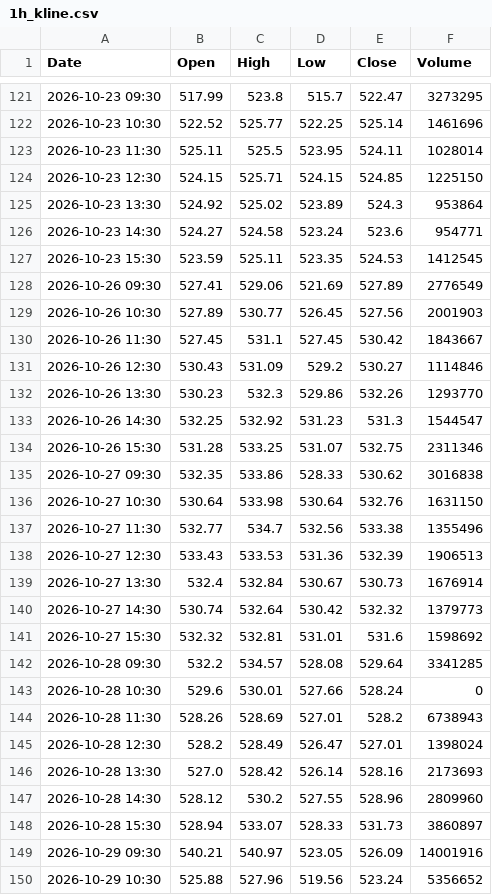
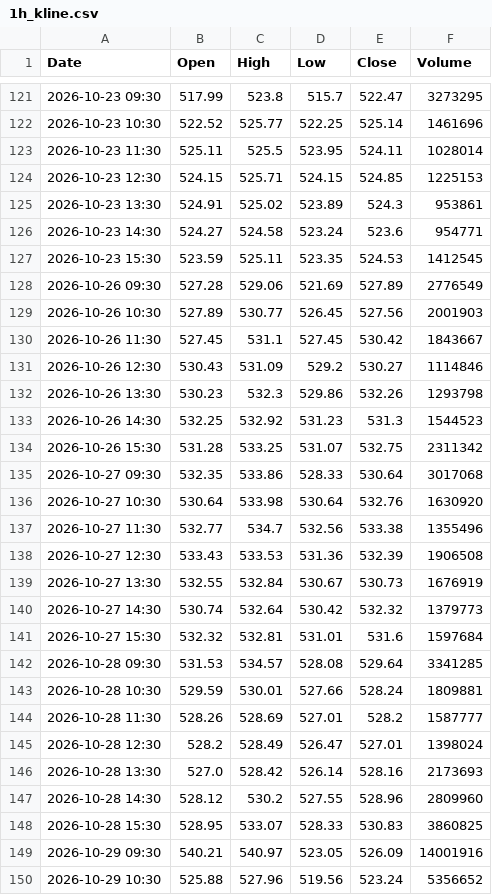
Before and after one commit to anonymousKo/market-fetcher, a CSV file: kline_data/MSFT/1h_kline.csv, drawn as a sheet; only a part is shown, gaps mark what is left out; the diff covers the shown part only.

```diff
--- a/kline_data/MSFT/1h_kline.csv
+++ b/kline_data/MSFT/1h_kline.csv
@@ -123,7 +123,7 @@ Date,Open,High,Low,Close,Volume
 2026-10-23 11:30,525.11,525.5,523.95,524.11,1028014
-2026-10-23 12:30,524.15,525.71,524.15,524.85,1225150
-2026-10-23 13:30,524.92,525.02,523.89,524.3,953864
+2026-10-23 12:30,524.15,525.71,524.15,524.85,1225153
+2026-10-23 13:30,524.91,525.02,523.89,524.3,953861
 2026-10-23 14:30,524.27,524.58,523.24,523.6,954771
 2026-10-23 15:30,523.59,525.11,523.35,524.53,1412545
-2026-10-26 09:30,527.41,529.06,521.69,527.89,2776549
+2026-10-26 09:30,527.28,529.06,521.69,527.89,2776549
 2026-10-26 10:30,527.89,530.77,526.45,527.56,2001903
@@ -131,15 +131,15 @@ Date,Open,High,Low,Close,Volume
 2026-10-26 12:30,530.43,531.09,529.2,530.27,1114846
-2026-10-26 13:30,530.23,532.3,529.86,532.26,1293770
-2026-10-26 14:30,532.25,532.92,531.23,531.3,1544547
-2026-10-26 15:30,531.28,533.25,531.07,532.75,2311346
-2026-10-27 09:30,532.35,533.86,528.33,530.62,3016838
-2026-10-27 10:30,530.64,533.98,530.64,532.76,1631150
+2026-10-26 13:30,530.23,532.3,529.86,532.26,1293798
+2026-10-26 14:30,532.25,532.92,531.23,531.3,1544523
+2026-10-26 15:30,531.28,533.25,531.07,532.75,2311342
+2026-10-27 09:30,532.35,533.86,528.33,530.64,3017068
+2026-10-27 10:30,530.64,533.98,530.64,532.76,1630920
 2026-10-27 11:30,532.77,534.7,532.56,533.38,1355496
-2026-10-27 12:30,533.43,533.53,531.36,532.39,1906513
-2026-10-27 13:30,532.4,532.84,530.67,530.73,1676914
+2026-10-27 12:30,533.43,533.53,531.36,532.39,1906508
+2026-10-27 13:30,532.55,532.84,530.67,530.73,1676919
 2026-10-27 14:30,530.74,532.64,530.42,532.32,1379773
-2026-10-27 15:30,532.32,532.81,531.01,531.6,1598692
-2026-10-28 09:30,532.2,534.57,528.08,529.64,3341285
-2026-10-28 10:30,529.6,530.01,527.66,528.24,0
-2026-10-28 11:30,528.26,528.69,527.01,528.2,6738943
+2026-10-27 15:30,532.32,532.81,531.01,531.6,1597684
+2026-10-28 09:30,531.53,534.57,528.08,529.64,3341285
+2026-10-28 10:30,529.59,530.01,527.66,528.24,1809881
+2026-10-28 11:30,528.26,528.69,527.01,528.2,1587777
 2026-10-28 12:30,528.2,528.49,526.47,527.01,1398024
@@ -147,3 +147,3 @@ Date,Open,High,Low,Close,Volume
 2026-10-28 14:30,528.12,530.2,527.55,528.96,2809960
-2026-10-28 15:30,528.94,533.07,528.33,531.73,3860897
+2026-10-28 15:30,528.95,533.07,528.33,530.83,3860825
 2026-10-29 09:30,540.21,540.97,523.05,526.09,14001916
```
Also changed, not shown: 7 added rows and 33 edited cells elsewhere in this file, kline_data/AAPL/1h_kline.csv, kline_data/CRM/1h_kline.csv, 11 other files.
